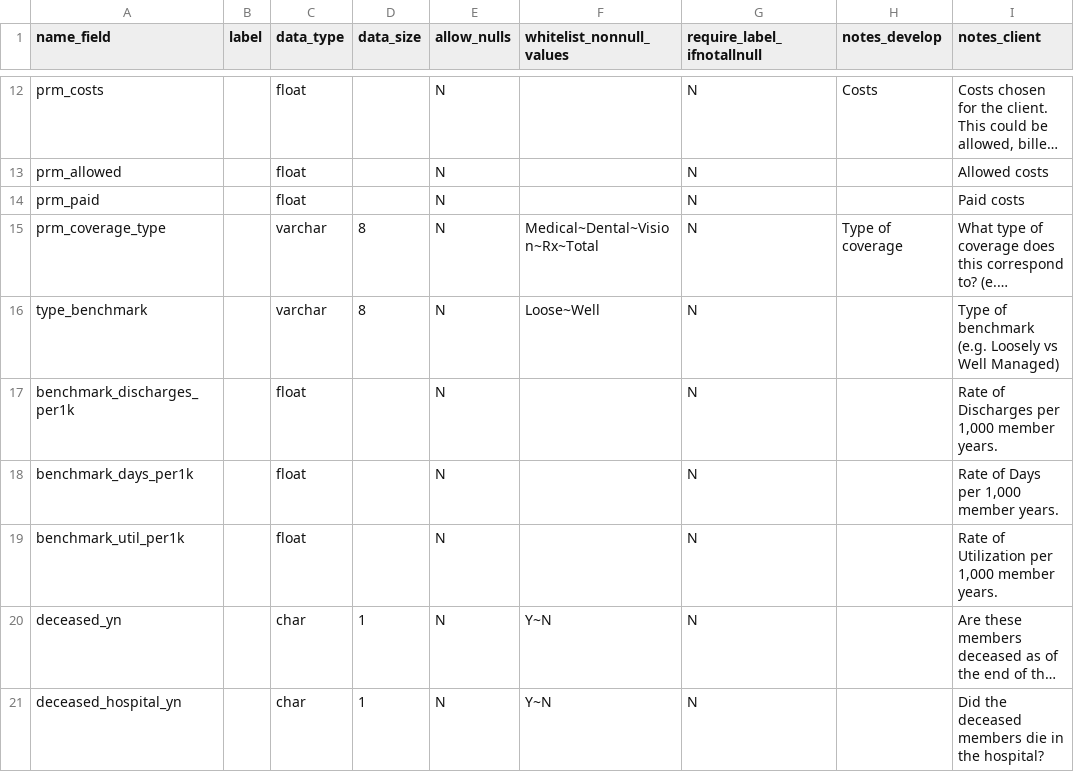
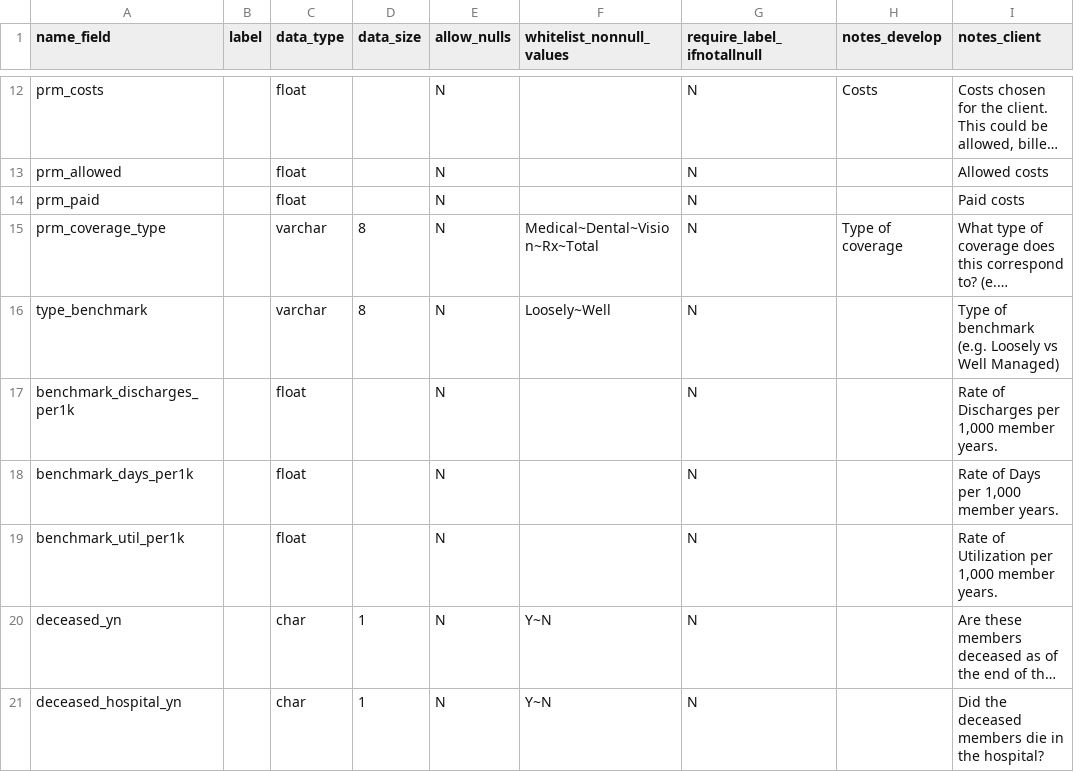
Before and after one commit to Milliman-PRM/comparator-report-legacy, a CSV file: Post005_Datamarts/Comparator_Report/Comparator_Report_Fields.csv, drawn as a sheet; only a part is shown, gaps mark what is left out; long unchanged cells end in …; the diff names each change by its address in the sheet, - before the commit and + after, or states it on an @@ line.

Commit message:
Update datamart definition for LM Benchmarks
Use "Loosely" instead of "Loose" to match HCG basic tables.

```diff
--- a/Post005_Datamarts/Comparator_Report/Comparator_Report_Fields.csv
+++ b/Post005_Datamarts/Comparator_Report/Comparator_Report_Fields.csv
-F16 (whitelist_nonnull_values): Loose~Well
+F16 (whitelist_nonnull_values): Loosely~Well
```
